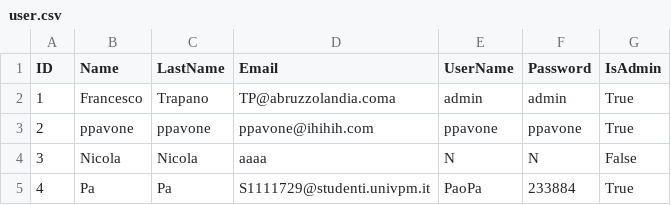
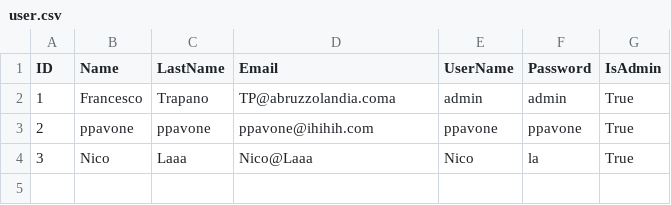
Before and after one commit to Rock3rz/IngSW, a CSV file: Src/DB/user.csv, drawn as a sheet.

```diff
--- a/Src/DB/user.csv
+++ b/Src/DB/user.csv
@@ -3,3 +3,2 @@ ID,Name,LastName,Email,UserName,Password,IsAdmin
 2,ppavone,ppavone,ppavone@ihihih.com,ppavone,ppavone,True
-3,Nicola,Nicola ,aaaa,N,N,False
-4,Pa,Pa,S1111729@studenti.univpm.it,PaoPa,233884,True
+3,Nico,Laaa,Nico@Laaa,Nico,la,True
```
Also changed, not shown: 3 other files.
